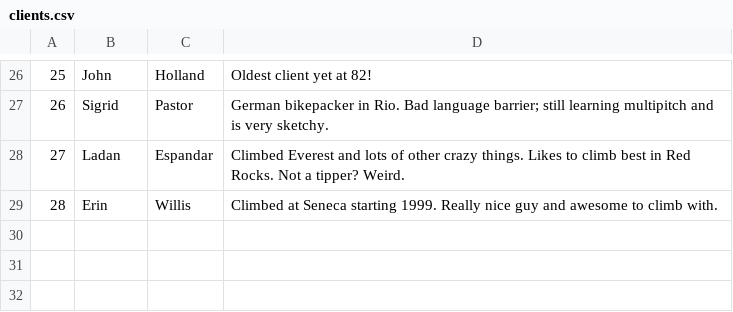
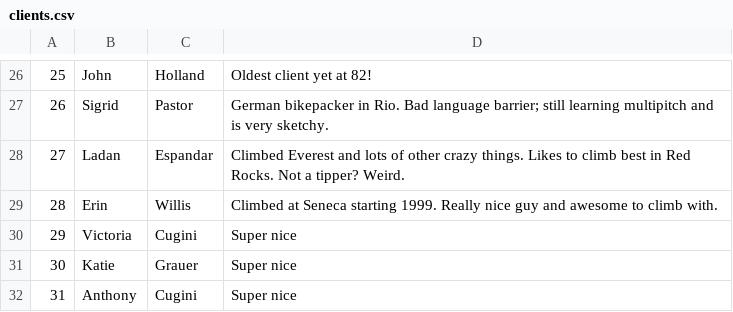
Before and after one commit to achiquit/ticks-db, a CSV file: data/clients.csv, drawn as a sheet; only a part is shown, gaps mark what is left out.

```diff
--- a/data/clients.csv
+++ b/data/clients.csv
@@ -29 +29,4 @@
 28,Erin,Willis,Climbed at Seneca starting 1999. Really nice guy and awesome to climb with.
+29,Victoria,Cugini,Super nice
+30,Katie,Grauer,Super nice
+31,Anthony,Cugini,Super nice
```
Also changed, not shown: data/climbed_partners.csv, data/climbed_with.csv, 6 other files.
